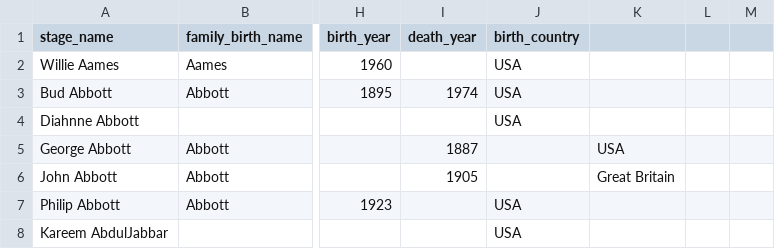
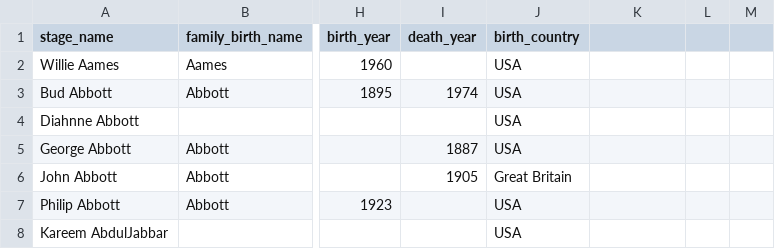
Before and after one commit to ereimer18/Movie-Database, a CSV file: final-csv/actor.csv, drawn as a sheet; only a part is shown, gaps mark what is left out; the diff names each change by its address in the sheet, - before the commit and + after, or states it on an @@ line.

```diff
--- a/final-csv/actor.csv
+++ b/final-csv/actor.csv
-J5 (birth_country): (empty)
+J5 (birth_country): USA
-K5: USA
+K5: (empty)
-J6 (birth_country): (empty)
+J6 (birth_country): Great Britain
-K6: Great Britain
+K6: (empty)
```
Also changed, not shown: 4 other files.
